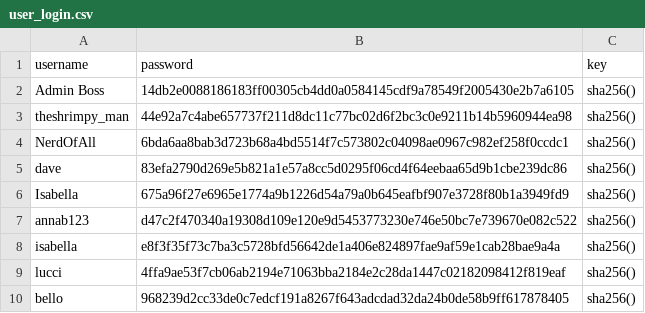
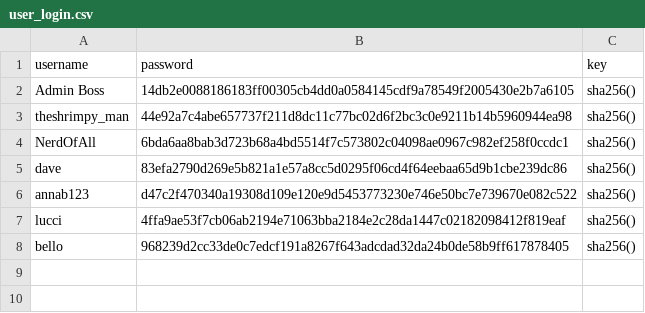
Before and after one commit to abstudent133/high_score, a CSV file: docs/user_login.csv, drawn as a sheet; the diff names each change by its address in the sheet, - before the commit and + after, or states it on an @@ line.

```diff
--- a/docs/user_login.csv
+++ b/docs/user_login.csv
-row 6: Isabella | 675a96f27e6965e1774a9b1226d54a79a0b645eafbf907e3728f80b1a3949fd9 | sha256()
-row 8: isabella | e8f3f35f73c7ba3c5728bfd56642de1a406e824897fae9af59e1cab28bae9a4a | sha256()
```
Also changed, not shown: 1 other file.
